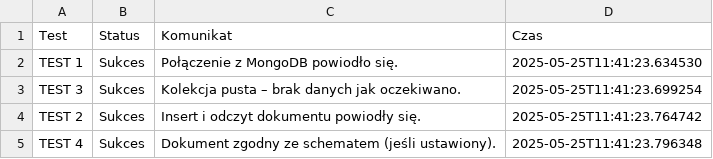
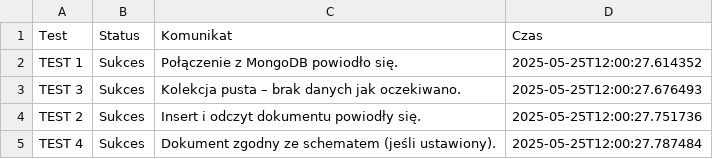
Before and after one commit to Adrian355/mongodb-test-service, a CSV file: raport.csv, drawn as a sheet.

```diff
--- a/raport.csv
+++ b/raport.csv
@@ -1,5 +1,5 @@
 Test,Status,Komunikat,Czas
-TEST 1,Sukces,Połączenie z MongoDB powiodło się.,2025-05-25T11:41:23.634530
-TEST 3,Sukces,Kolekcja pusta – brak danych jak oczekiwano.,2025-05-25T11:41:23.699254
-TEST 2,Sukces,Insert i odczyt dokumentu powiodły się.,2025-05-25T11:41:23.764742
-TEST 4,Sukces,Dokument zgodny ze schematem (jeśli ustawiony).,2025-05-25T11:41:23.796348
+TEST 1,Sukces,Połączenie z MongoDB powiodło się.,2025-05-25T12:00:27.614352
+TEST 3,Sukces,Kolekcja pusta – brak danych jak oczekiwano.,2025-05-25T12:00:27.676493
+TEST 2,Sukces,Insert i odczyt dokumentu powiodły się.,2025-05-25T12:00:27.751736
+TEST 4,Sukces,Dokument zgodny ze schematem (jeśli ustawiony).,2025-05-25T12:00:27.787484
```
Also changed, not shown: 2 other files.
